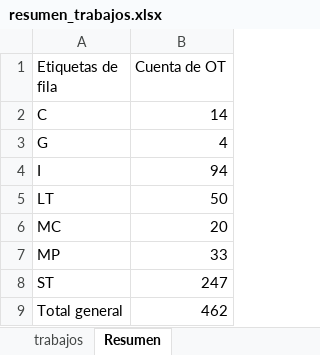
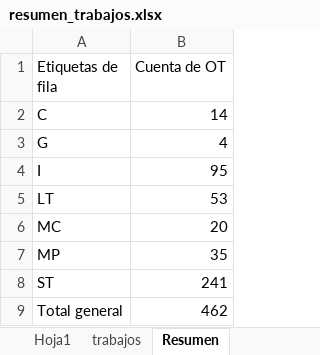
Before and after one commit to dcuerowe/odoo_con_trabajos, an Excel workbook: Tipos de trabajo/output/resumen_trabajos.xlsx, sheet Resumen, drawn as a sheet; values as stored, in another font and other column widths than the file's, no borders; charts and pictures not drawn; the diff names each change by its address in the sheet, - before the commit and + after, or states it on an @@ line.

```diff
--- a/Tipos de trabajo/output/resumen_trabajos.xlsx (sheet Resumen)
+++ b/Tipos de trabajo/output/resumen_trabajos.xlsx (sheet Resumen)
+sheet tab: Hoja1
-B4 (Cuenta de OT): 94
+B4 (Cuenta de OT): 95
-B5 (Cuenta de OT): 50
+B5 (Cuenta de OT): 53
-B7 (Cuenta de OT): 33
+B7 (Cuenta de OT): 35
-B8 (Cuenta de OT): 247
+B8 (Cuenta de OT): 241
```
Also changed, not shown: sheet trabajos, hidden cells, charts or pictures, resumen_trabajos_1.xlsx, 3 other files.
